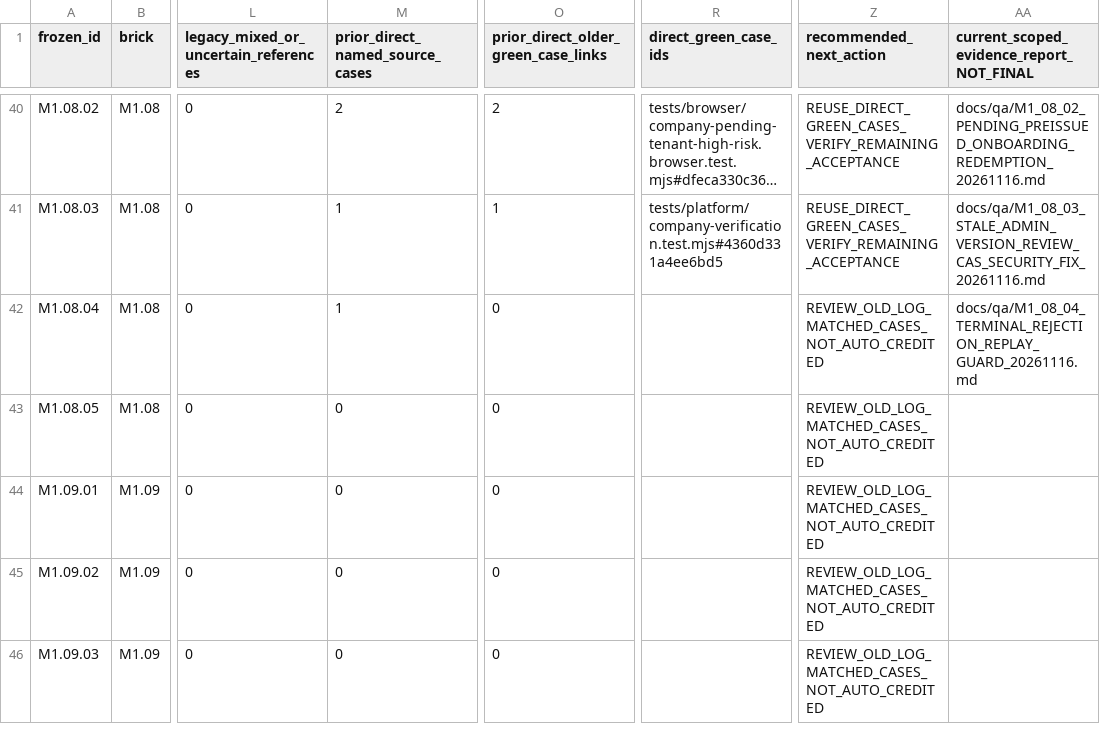
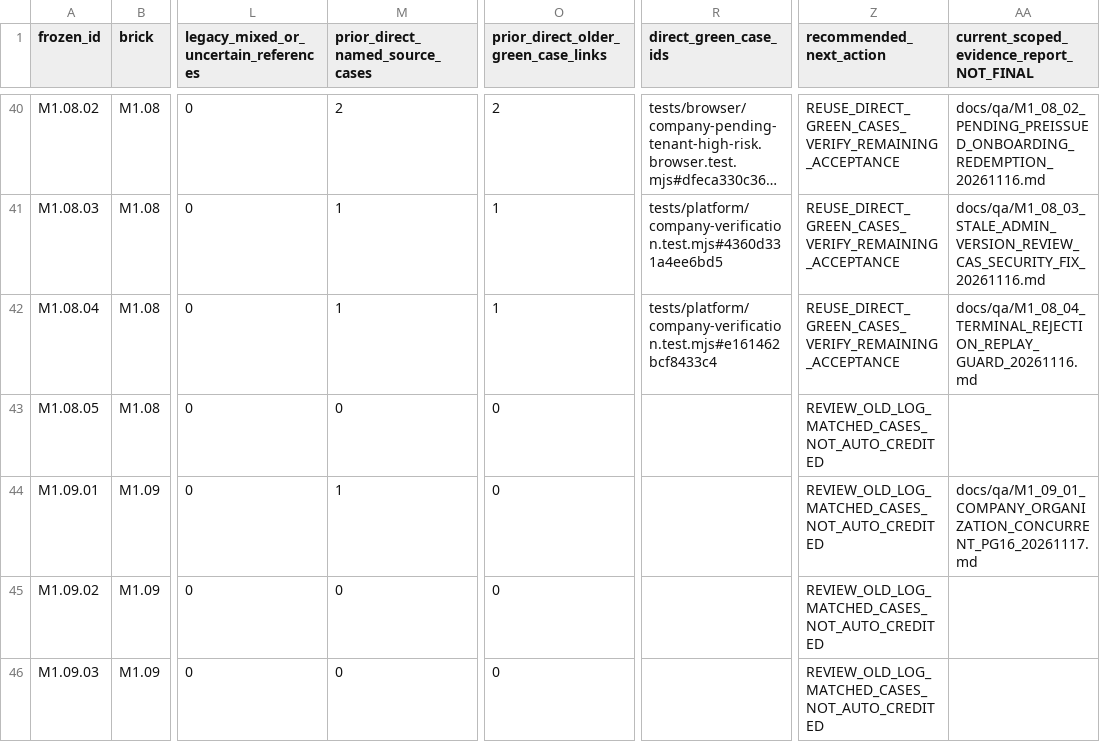
Before and after one commit to itxsam57/hseverify-production-hardening, a CSV file: docs/qa/evidence/MASTERPLAN_218_ALL_PREVIOUS_EVIDENCE_ACTIONS_20261114.csv, drawn as a sheet; only a part is shown, gaps mark what is left out; long unchanged cells end in …; the diff names each change by its address in the sheet, - before the commit and + after, or states it on an @@ line.

Commit message:
test(M1.09.01): verify concurrent company unit revisions on PostgreSQL16 Autopilot-Cycle: b35bea40333146afba149336fb2569cf Autopilot-Feature: M1.09.01-CONCURRENT-UNIT-LIFECYCLE-CAS Autopilot-Session: b68d1a35-f767-4c38-9d32-772ee58fe26a

```diff
--- a/docs/qa/evidence/MASTERPLAN_218_ALL_PREVIOUS_EVIDENCE_ACTIONS_20261114.csv
+++ b/docs/qa/evidence/MASTERPLAN_218_ALL_PREVIOUS_EVIDENCE_ACTIONS_20261114.csv
-O42: 0
+O42: 1
-R42 (direct_green_case_ids): (empty)
+R42 (direct_green_case_ids): tests/platform/company-verification.test.mjs#e161462bcf8433c4
-Z42 (recommended_next_action): REVIEW_OLD_LOG_MATCHED_CASES_NOT_AUTO_CREDITED
+Z42 (recommended_next_action): REUSE_DIRECT_GREEN_CASES_VERIFY_REMAINING_ACCEPTANCE
-M44 (prior_direct_named_source_cases): 0
+M44 (prior_direct_named_source_cases): 1
-AA44: (empty)
+AA44: docs/qa/M1_09_01_COMPANY_ORGANIZATION_CONCURRENT_PG16_20261117.md
```
Also changed, not shown: docs/qa/evidence/MASTERPLAN_218_EXECUTED_TESTS_BY_SCENARIO.csv, 16 other files.
